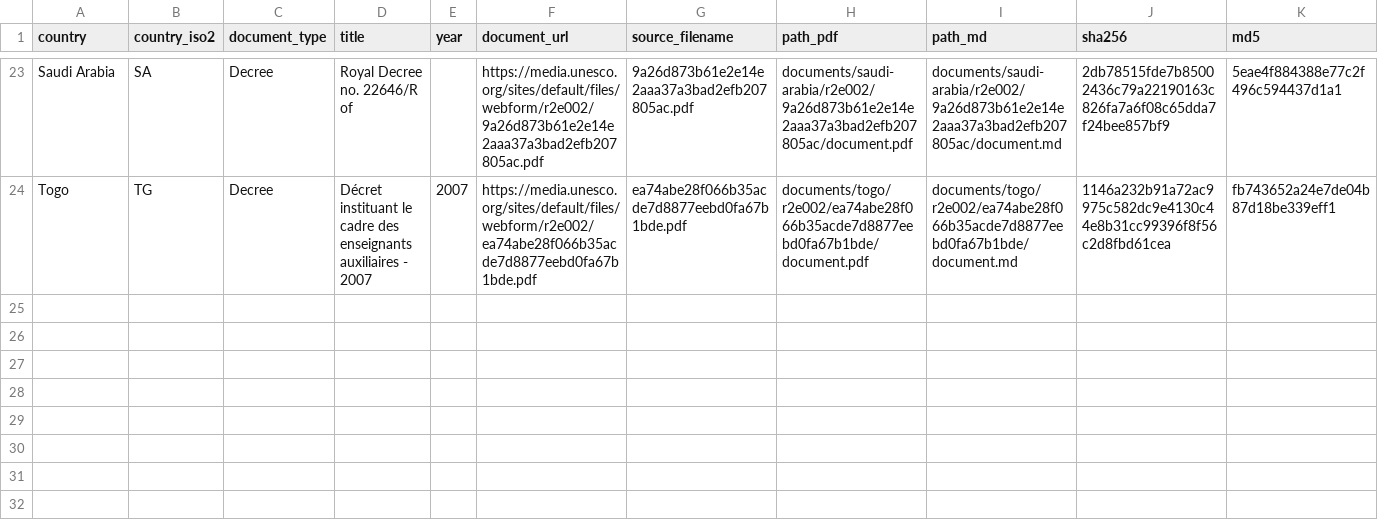
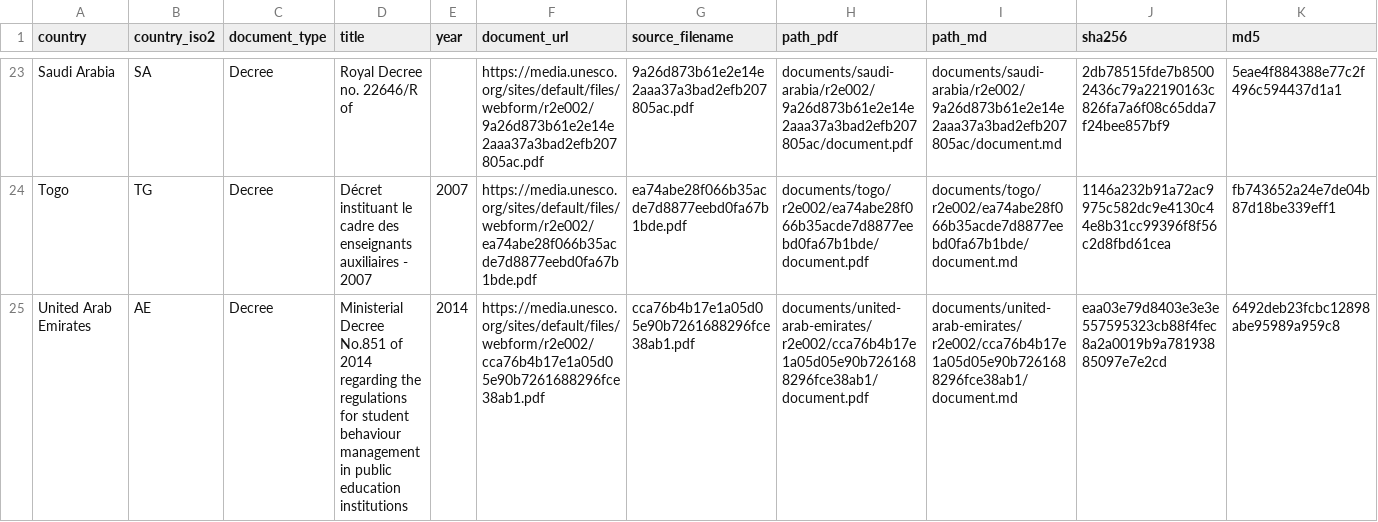
Before and after one commit to cjangrist/unesco-observatory-on-the-right-to-education, a CSV file: manifest.csv, drawn as a sheet; only a part is shown, gaps mark what is left out; rows hold the shown columns only; the diff names each change by its address in the sheet, - before the commit and + after, or states it on an @@ line.

Commit message:
add United Arab Emirates: Ministerial Decree No.851 of 2014 regarding th
Source: https://media.unesco.org/sites/default/files/webform/r2e002/cca76b4b17e1a05d05e90b7261688296fce38ab1.pdf
Type: Decree  Year: 2014  Pages: 56
PDF sha256: eaa03e79d8403e3e3e557595323cb88f4fec8a2a0019b9a78193885097e7e2cd
Transcription: machine OCR, reader llamaparse (not a certified transcript)

```diff
--- a/manifest.csv
+++ b/manifest.csv
+row 25: United Arab Emirates | AE | Decree | Ministerial Decree No.851 of 2014 regarding the regulations for student behaviour management in public education institutions | 2014 | https://media.unesco.org/sites/default/files/webform/r2e002/cca76b4b17e1a05d05e90b7261688296fce38ab1.pdf | cca76b4b17e1a05d05e90b7261688296fce38ab1.pdf | documents/united-arab-emirates/r2e002/cca76b4b17e1a05d05e90b7261688296fce38ab1/document.pdf | documents/united-arab-emirates/r2e002/cca76b4b17e1a05d05e90b7261688296fce38ab1/document.md | eaa03e79d8403e3e3e557595323cb88f4fec8a2a0019b9a78193885097e7e2cd | 6492deb23fcbc12898abe95989a959c8
```
Also changed, not shown: 2 other files.
